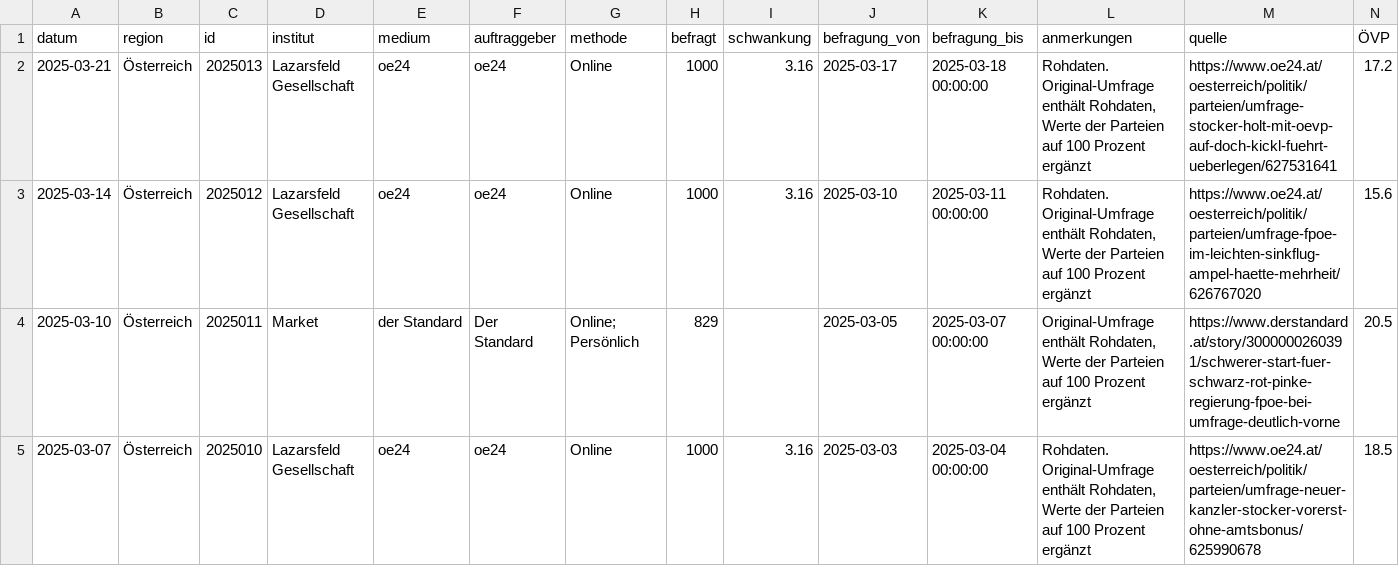
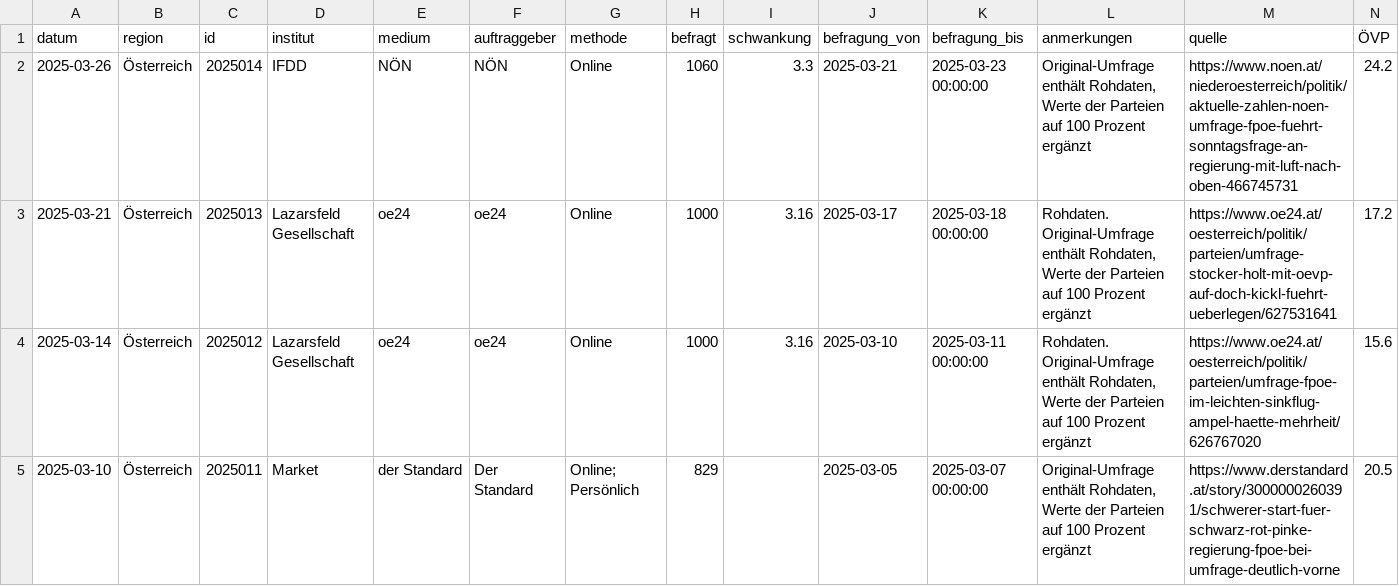
Before and after one commit to dstDatenjournalismus/2024-umfragentracker, a CSV file: output/data/kanzlerfrage/kanzlerfrage.csv, drawn as a sheet; only a part is shown; the shorter side is filled out with more unchanged rows; rows hold the shown columns only; the diff names each change by its address in the sheet, - before the commit and + after, or states it on an @@ line.

```diff
--- a/output/data/kanzlerfrage/kanzlerfrage.csv
+++ b/output/data/kanzlerfrage/kanzlerfrage.csv
+row 2: 2025-03-26 | Österreich | 2025014 | IFDD | NÖN | NÖN | Online | 1060 | 3.3 | 2025-03-21 | 2025-03-23 00:00:00 | Original-Umfrage enthält Rohdaten, Werte der Parteien auf 100 Prozent ergänzt | https://www.noen.at/niederoesterreich/politik/aktuelle-zahlen-noen-umfrage-fpoe-fuehrt-sonntagsfrage-an-regierung-mit-luft-nach-oben-466745731 | 24.2
```
Also changed, not shown: output/data/sonntagsfrage/sonntagsfrage.csv, 1 other file.
